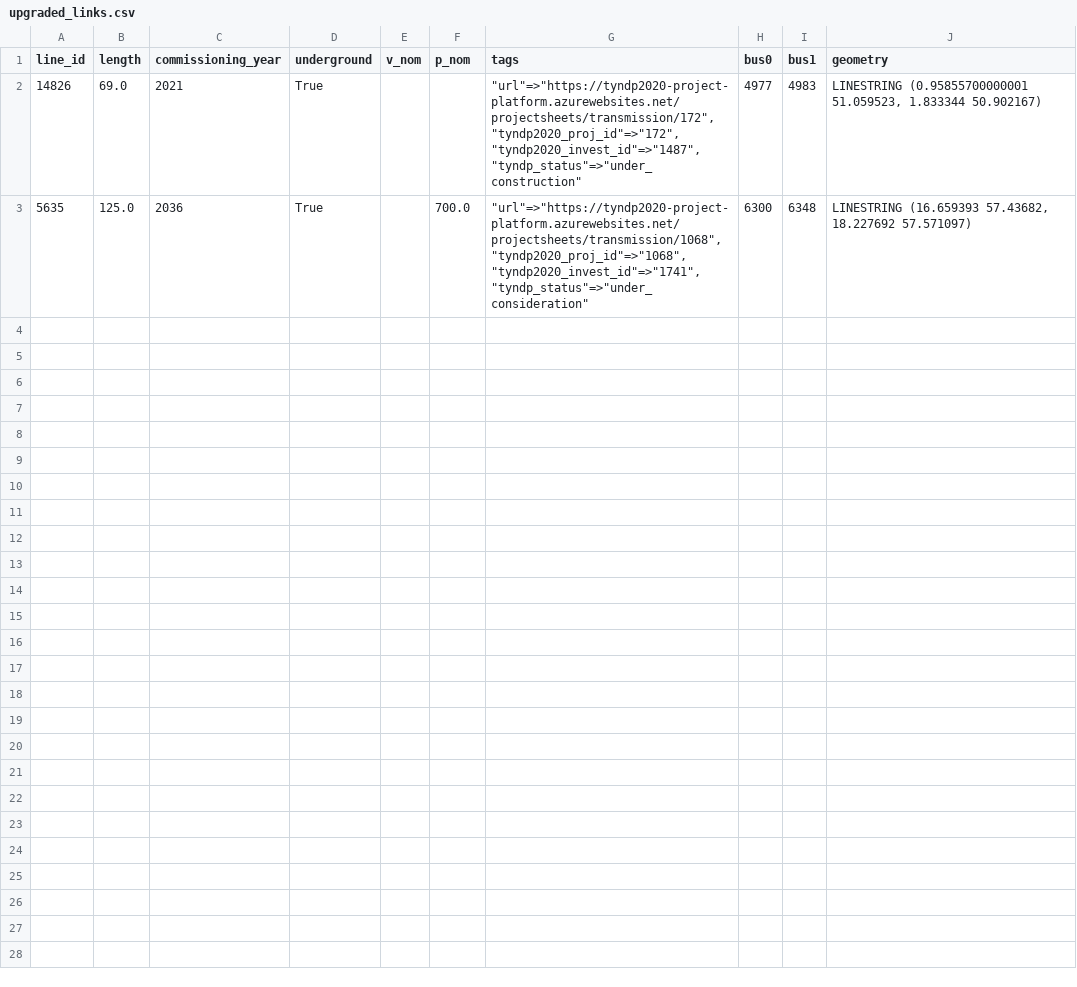
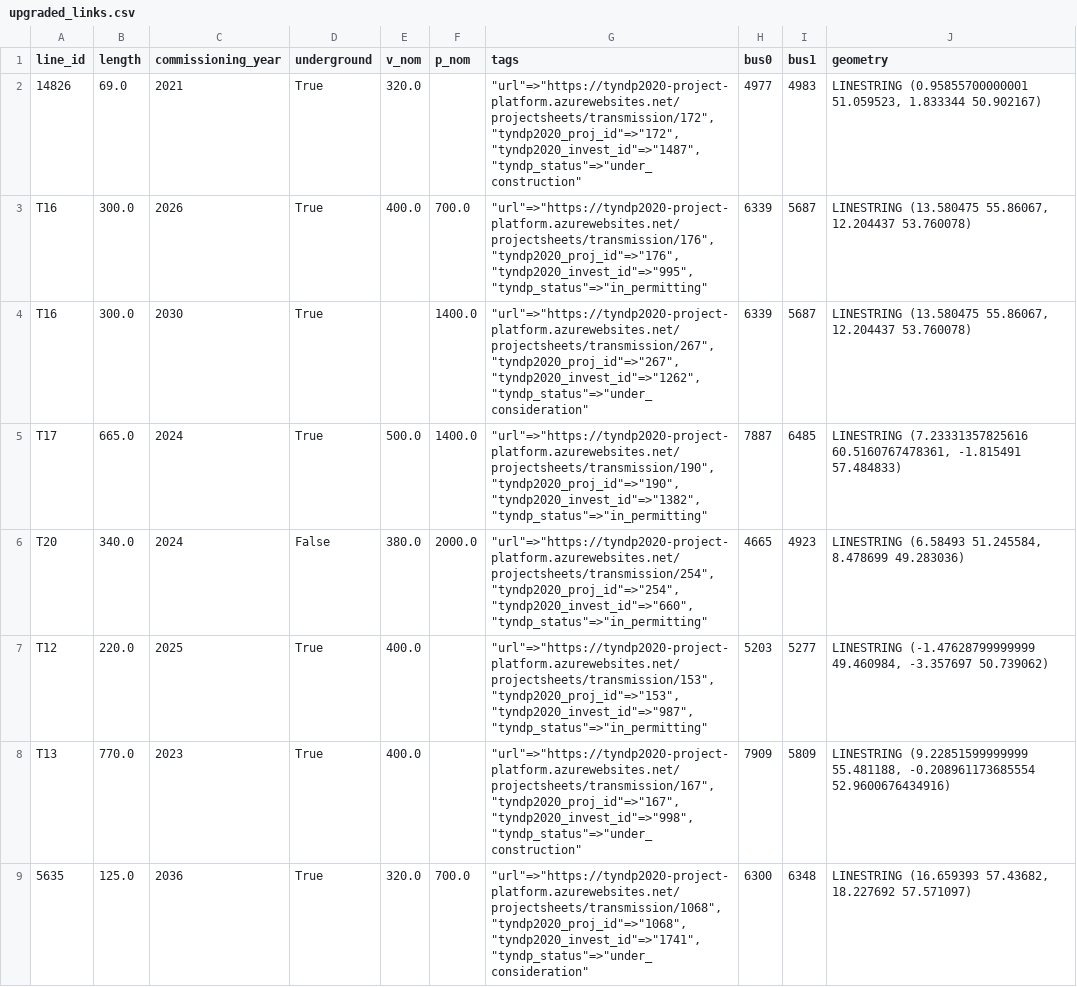
Before and after one commit to grecht/tyndp_to_pypsa, a CSV file: 2020/pypsa_ready/upgraded_links.csv, drawn as a sheet.

Commit message:
Consider TYNDP links included in PyPSA-Eur
- extract loading PyPSA-Eur data to separate file
- change logic in tyndp_to_pypsa accordingly

```diff
--- a/2020/pypsa_ready/upgraded_links.csv
+++ b/2020/pypsa_ready/upgraded_links.csv
@@ -1,3 +1,9 @@
 line_id,length,commissioning_year,underground,v_nom,p_nom,tags,bus0,bus1,geometry
-14826,69.0,2021,True,,,"""url""=>""https://tyndp2020-project-platform.azurewebsites.net/projectsheets/transmission/172"", ""tyndp2020_proj_id""=>""172"", ""tyndp2020_invest_id""=>""1487"", ""tyndp_status""=>""under_construction""",4977,4983,"LINESTRING (0.95855700000001 51.059523, 1.833344 50.902167)"
-5635,125.0,2036,True,,700.0,"""url""=>""https://tyndp2020-project-platform.azurewebsites.net/projectsheets/transmission/1068"", ""tyndp2020_proj_id""=>""1068"", ""tyndp2020_invest_id""=>""1741"", ""tyndp_status""=>""under_consideration""",6300,6348,"LINESTRING (16.659393 57.43682, 18.227692 57.571097)"
+14826,69.0,2021,True,320.0,,"""url""=>""https://tyndp2020-project-platform.azurewebsites.net/projectsheets/transmission/172"", ""tyndp2020_proj_id""=>""172"", ""tyndp2020_invest_id""=>""1487"", ""tyndp_status""=>""under_construction""",4977,4983,"LINESTRING (0.95855700000001 51.059523, 1.833344 50.902167)"
+T16,300.0,2026,True,400.0,700.0,"""url""=>""https://tyndp2020-project-platform.azurewebsites.net/projectsheets/transmission/176"", ""tyndp2020_proj_id""=>""176"", ""tyndp2020_invest_id""=>""995"", ""tyndp_status""=>""in_permitting""",6339,5687,"LINESTRING (13.580475 55.86067, 12.204437 53.760078)"
+T16,300.0,2030,True,,1400.0,"""url""=>""https://tyndp2020-project-platform.azurewebsites.net/projectsheets/transmission/267"", ""tyndp2020_proj_id""=>""267"", ""tyndp2020_invest_id""=>""1262"", ""tyndp_status""=>""under_consideration""",6339,5687,"LINESTRING (13.580475 55.86067, 12.204437 53.760078)"
+T17,665.0,2024,True,500.0,1400.0,"""url""=>""https://tyndp2020-project-platform.azurewebsites.net/projectsheets/transmission/190"", ""tyndp2020_proj_id""=>""190"", ""tyndp2020_invest_id""=>""1382"", ""tyndp_status""=>""in_permitting""",7887,6485,"LINESTRING (7.23331357825616 60.5160767478361, -1.815491 57.484833)"
+T20,340.0,2024,False,380.0,2000.0,"""url""=>""https://tyndp2020-project-platform.azurewebsites.net/projectsheets/transmission/254"", ""tyndp2020_proj_id""=>""254"", ""tyndp2020_invest_id""=>""660"", ""tyndp_status""=>""in_permitting""",4665,4923,"LINESTRING (6.58493 51.245584, 8.478699 49.283036)"
+T12,220.0,2025,True,400.0,,"""url""=>""https://tyndp2020-project-platform.azurewebsites.net/projectsheets/transmission/153"", ""tyndp2020_proj_id""=>""153"", ""tyndp2020_invest_id""=>""987"", ""tyndp_status""=>""in_permitting""",5203,5277,"LINESTRING (-1.47628799999999 49.460984, -3.357697 50.739062)"
+T13,770.0,2023,True,400.0,,"""url""=>""https://tyndp2020-project-platform.azurewebsites.net/projectsheets/transmission/167"", ""tyndp2020_proj_id""=>""167"", ""tyndp2020_invest_id""=>""998"", ""tyndp_status""=>""under_construction""",7909,5809,"LINESTRING (9.22851599999999 55.481188, -0.208961173685554 52.9600676434916)"
+5635,125.0,2036,True,320.0,700.0,"""url""=>""https://tyndp2020-project-platform.azurewebsites.net/projectsheets/transmission/1068"", ""tyndp2020_proj_id""=>""1068"", ""tyndp2020_invest_id""=>""1741"", ""tyndp_status""=>""under_consideration""",6300,6348,"LINESTRING (16.659393 57.43682, 18.227692 57.571097)"
```
Also changed, not shown: 2020/pypsa_ready/new_links.csv, 3 other files.
